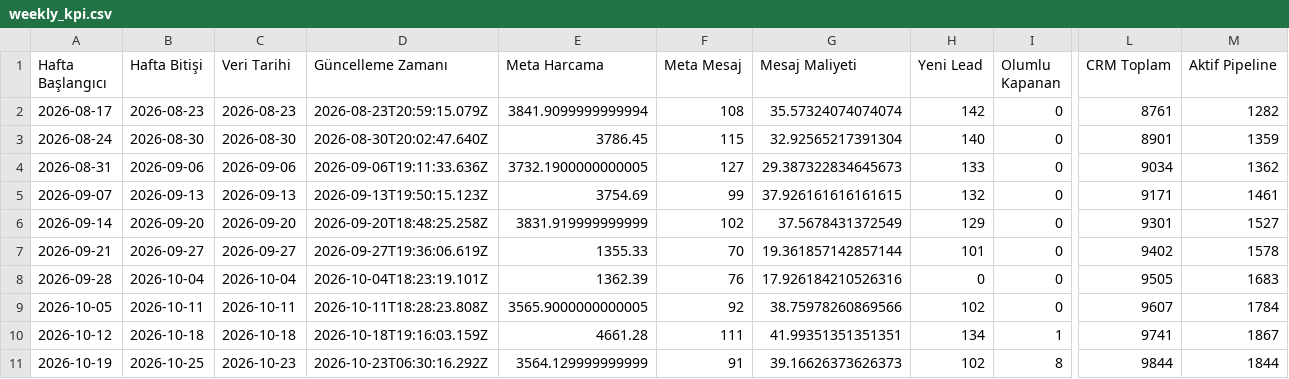
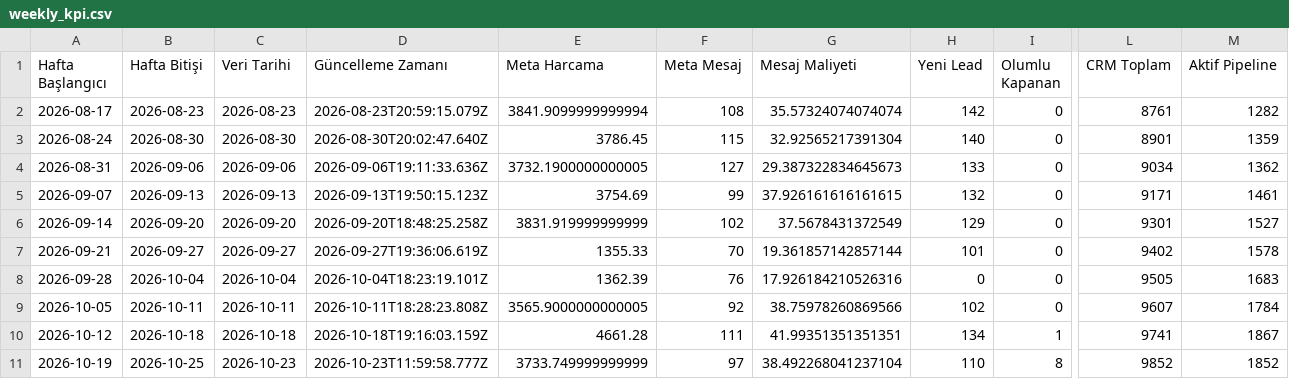
Before and after one commit to sefayama-rgb/menargrup, a CSV file: data/weekly_kpi.csv, drawn as a sheet; only a part is shown, gaps mark what is left out; the diff names each change by its address in the sheet, - before the commit and + after, or states it on an @@ line.

```diff
--- a/data/weekly_kpi.csv
+++ b/data/weekly_kpi.csv
-D11 (Güncelleme Zamanı): 2026-10-23T06:30:16.292Z
+D11 (Güncelleme Zamanı): 2026-10-23T11:59:58.777Z
-E11 (Meta Harcama): 3564.129999999999
+E11 (Meta Harcama): 3733.749999999999
-F11 (Meta Mesaj): 91
+F11 (Meta Mesaj): 97
-G11 (Mesaj Maliyeti): 39.16626373626373
+G11 (Mesaj Maliyeti): 38.492268041237104
-H11 (Yeni Lead): 102
+H11 (Yeni Lead): 110
-L11 (CRM Toplam): 9844
+L11 (CRM Toplam): 9852
-M11 (Aktif Pipeline): 1844
+M11 (Aktif Pipeline): 1852
```
Also changed, not shown: 4 other files.
